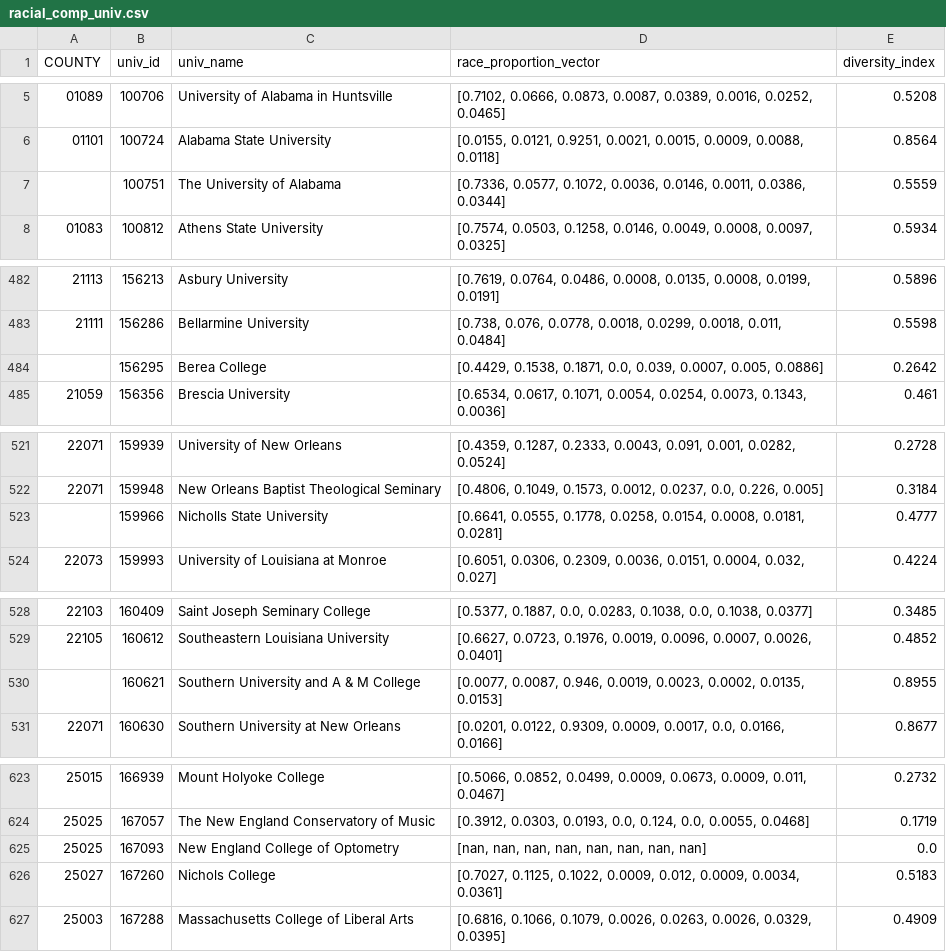
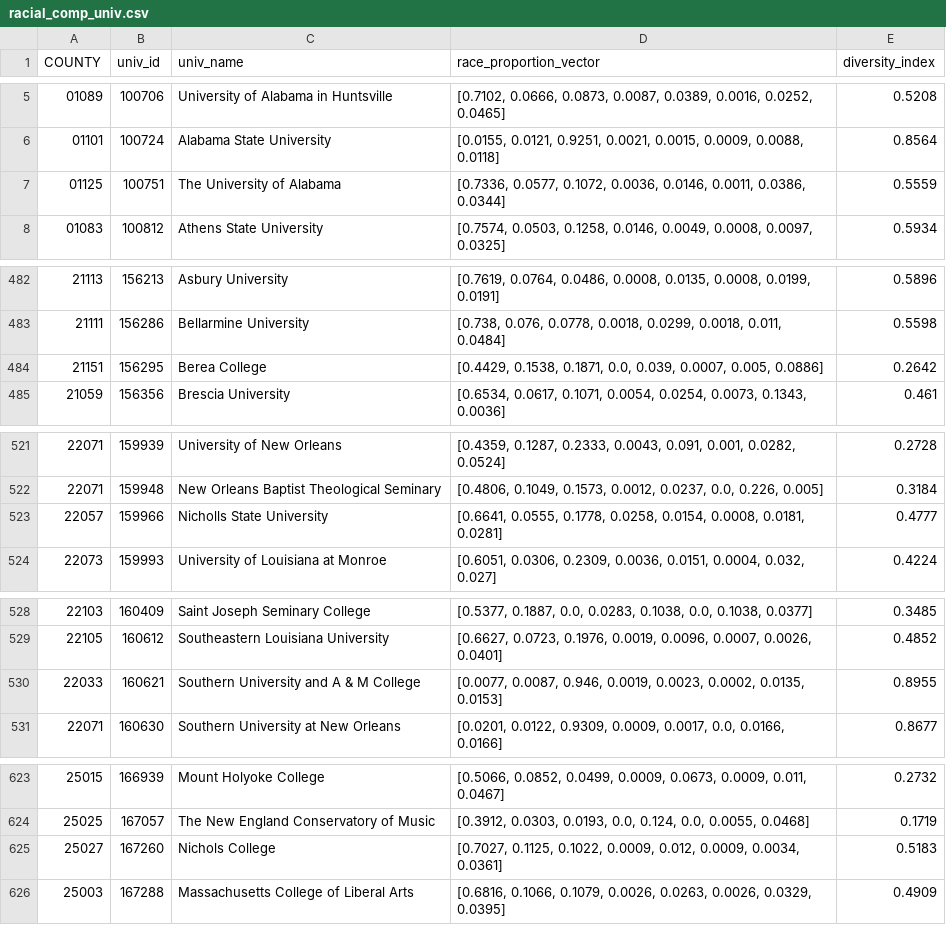
Before and after one commit to davidgarmal/comm3180_S26_G3_Data_Project, a CSV file: data/racial_comp_univ.csv, drawn as a sheet; only a part is shown, gaps mark what is left out; the diff covers the shown part only.

```diff
--- a/data/racial_comp_univ.csv
+++ b/data/racial_comp_univ.csv
@@ -6,3 +6,3 @@ COUNTY,univ_id,univ_name,race_proportion_vector,diversity_index
 01101,100724,Alabama State University,"[0.0155, 0.0121, 0.9251, 0.0021, 0.0015, 0.0009, 0.0088, 0.0118]",0.8564
-,100751,The University of Alabama,"[0.7336, 0.0577, 0.1072, 0.0036, 0.0146, 0.0011, 0.0386, 0.0344]",0.5559
+01125,100751,The University of Alabama,"[0.7336, 0.0577, 0.1072, 0.0036, 0.0146, 0.0011, 0.0386, 0.0344]",0.5559
 01083,100812,Athens State University,"[0.7574, 0.0503, 0.1258, 0.0146, 0.0049, 0.0008, 0.0097, 0.0325]",0.5934
@@ -483,3 +483,3 @@ COUNTY,univ_id,univ_name,race_proportion_vector,diversity_index
 21111,156286,Bellarmine University,"[0.738, 0.076, 0.0778, 0.0018, 0.0299, 0.0018, 0.011, 0.0484]",0.5598
-,156295,Berea College,"[0.4429, 0.1538, 0.1871, 0.0, 0.039, 0.0007, 0.005, 0.0886]",0.2642
+21151,156295,Berea College,"[0.4429, 0.1538, 0.1871, 0.0, 0.039, 0.0007, 0.005, 0.0886]",0.2642
 21059,156356,Brescia University,"[0.6534, 0.0617, 0.1071, 0.0054, 0.0254, 0.0073, 0.1343, 0.0036]",0.461
@@ -522,3 +522,3 @@ COUNTY,univ_id,univ_name,race_proportion_vector,diversity_index
 22071,159948,New Orleans Baptist Theological Seminary,"[0.4806, 0.1049, 0.1573, 0.0012, 0.0237, 0.0, 0.226, 0.005]",0.3184
-,159966,Nicholls State University,"[0.6641, 0.0555, 0.1778, 0.0258, 0.0154, 0.0008, 0.0181, 0.0281]",0.4777
+22057,159966,Nicholls State University,"[0.6641, 0.0555, 0.1778, 0.0258, 0.0154, 0.0008, 0.0181, 0.0281]",0.4777
 22073,159993,University of Louisiana at Monroe,"[0.6051, 0.0306, 0.2309, 0.0036, 0.0151, 0.0004, 0.032, 0.027]",0.4224
@@ -529,3 +529,3 @@ COUNTY,univ_id,univ_name,race_proportion_vector,diversity_index
 22105,160612,Southeastern Louisiana University,"[0.6627, 0.0723, 0.1976, 0.0019, 0.0096, 0.0007, 0.0026, 0.0401]",0.4852
-,160621,Southern University and A & M College,"[0.0077, 0.0087, 0.946, 0.0019, 0.0023, 0.0002, 0.0135, 0.0153]",0.8955
+22033,160621,Southern University and A & M College,"[0.0077, 0.0087, 0.946, 0.0019, 0.0023, 0.0002, 0.0135, 0.0153]",0.8955
 22071,160630,Southern University at New Orleans,"[0.0201, 0.0122, 0.9309, 0.0009, 0.0017, 0.0, 0.0166, 0.0166]",0.8677
@@ -624,3 +624,2 @@ COUNTY,univ_id,univ_name,race_proportion_vector,diversity_index
 25025,167057,The New England Conservatory of Music,"[0.3912, 0.0303, 0.0193, 0.0, 0.124, 0.0, 0.0055, 0.0468]",0.1719
-25025,167093,New England College of Optometry,"[nan, nan, nan, nan, nan, nan, nan, nan]",0.0
 25027,167260,Nichols College,"[0.7027, 0.1125, 0.1022, 0.0009, 0.012, 0.0009, 0.0034, 0.0361]",0.5183
```
Also changed, not shown: 12 edited cells elsewhere in this file, 5 other files.
